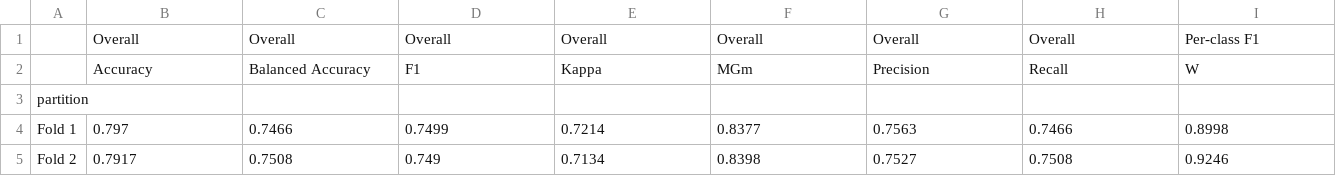
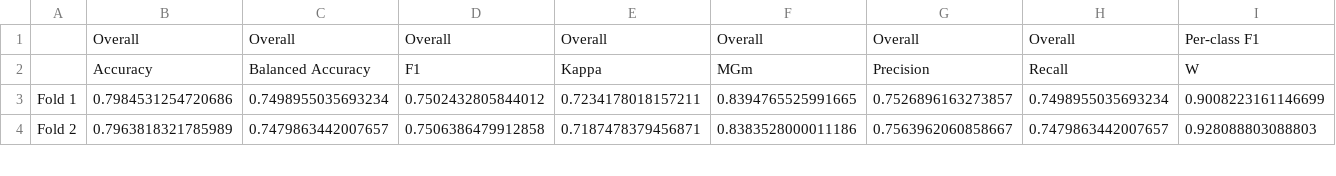
Before and after one commit to VVTN13/DL-ASS, a CSV file: A2/runs/AttnSleep/sleep_waveform_final/cv_results.csv, drawn as a sheet; only a part is shown; removed rows and columns are numbered as before the commit, all else as after; rows hold the shown columns only; the diff covers the shown part only; the diff names each change by its address in the sheet, - before the commit and + after, or states it on an @@ line.

```diff
--- a/A2/runs/AttnSleep/sleep_waveform_final/cv_results.csv
+++ b/A2/runs/AttnSleep/sleep_waveform_final/cv_results.csv
-row 3: partition
-B3: 0.797
+B3: 0.7984531254720686
-C3: 0.7466
+C3: 0.7498955035693234
-D3: 0.7499
+D3: 0.7502432805844012
-E3: 0.7214
+E3: 0.7234178018157211
-F3: 0.8377
+F3: 0.8394765525991665
-G3: 0.7563
+G3: 0.7526896163273857
-H3: 0.7466
+H3: 0.7498955035693234
-I3: 0.8998
+I3: 0.9008223161146699
-B4: 0.7917
+B4: 0.7963818321785989
-C4: 0.7508
+C4: 0.7479863442007657
-D4: 0.749
+D4: 0.7506386479912858
-E4: 0.7134
+E4: 0.7187478379456871
-F4: 0.8398
+F4: 0.8383528000011186
-G4: 0.7527
+G4: 0.7563962060858667
-H4: 0.7508
+H4: 0.7479863442007657
-I4: 0.9246
+I4: 0.928088803088803
```
Also changed, not shown: 44 edited cells elsewhere in this file, A2/runs/AttnSleep/sleep_waveform_final/cv_summary.csv, A2/runs/AttnSleep/sleep_waveform_final/pooled_validation_metrics.csv, 53 other files.
